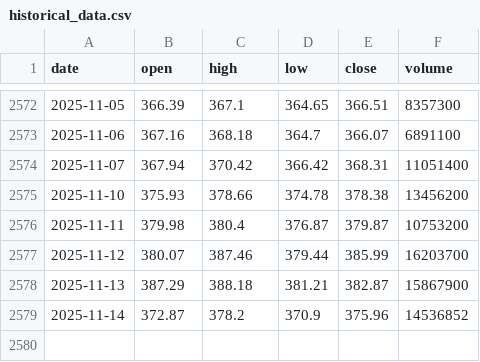
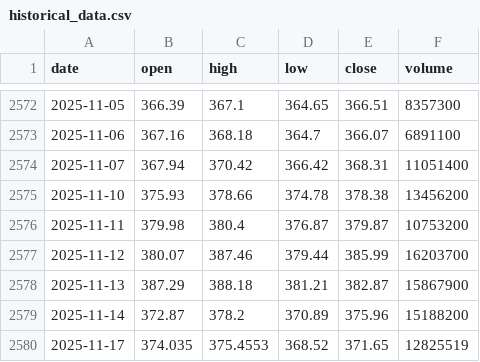
Before and after one commit to LukeGSW/AnalisiCiclica-GLD, a CSV file: data/GLD/historical_data.csv, drawn as a sheet; only a part is shown, gaps mark what is left out.

```diff
--- a/data/GLD/historical_data.csv
+++ b/data/GLD/historical_data.csv
@@ -2578,2 +2578,3 @@ date,open,high,low,close,volume
 2025-11-13,387.29,388.18,381.21,382.87,15867900
-2025-11-14,372.87,378.2,370.9,375.96,14536852
+2025-11-14,372.87,378.2,370.89,375.96,15188200
+2025-11-17,374.035,375.4553,368.52,371.65,12825519
```
Also changed, not shown: data/GLD/signals.csv, 3 other files.
